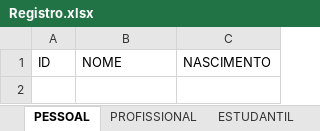
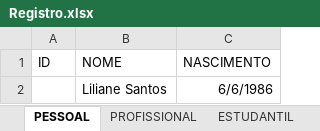
Before and after one commit to marlomsv/JornadaRPA, an Excel workbook: Robo_OCR/ID/Registro.xlsx, sheet PESSOAL, drawn as a sheet; values as stored, in another font and other column widths than the file's, no borders; the diff names each change by its address in the sheet, - before the commit and + after, or states it on an @@ line.

Commit message:
Primeiro Commit, porém já funcionando! Robo monitora uma pasta de logs e envia o log por e-mail e em seguida move para outra pasta !

```diff
--- a/Robo_OCR/ID/Registro.xlsx (sheet PESSOAL)
+++ b/Robo_OCR/ID/Registro.xlsx (sheet PESSOAL)
+row 2:  | Liliane Santos | 6/6/1986
```
Also changed, not shown: Registro_Identidade/ID/Registro.xlsx, 15 other files.
